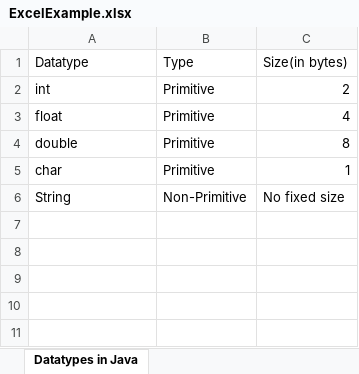
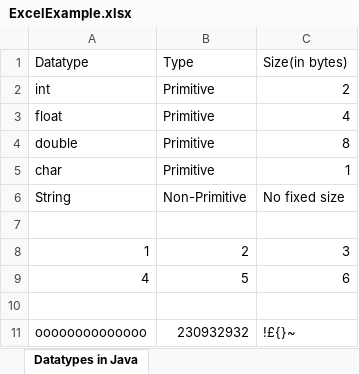
Before and after one commit to AndilX/Selenium, an Excel workbook: ExcelExample.xlsx, sheet Datatypes in Java, drawn as a sheet; values as stored, in another font and other column widths than the file's, no borders; the diff names each change by its address in the sheet, - before the commit and + after, or states it on an @@ line.

Commit message:
IO excel write

```diff
--- a/ExcelExample.xlsx (sheet Datatypes in Java)
+++ b/ExcelExample.xlsx (sheet Datatypes in Java)
+row 7: (empty)
+row 8: 1 | 2 | 3
+row 9: 4 | 5 | 6
+row 10: (empty)
+row 11: oooooooooooooo | 230932932 | !£{}~
```
Also changed, not shown: 3 other files.
